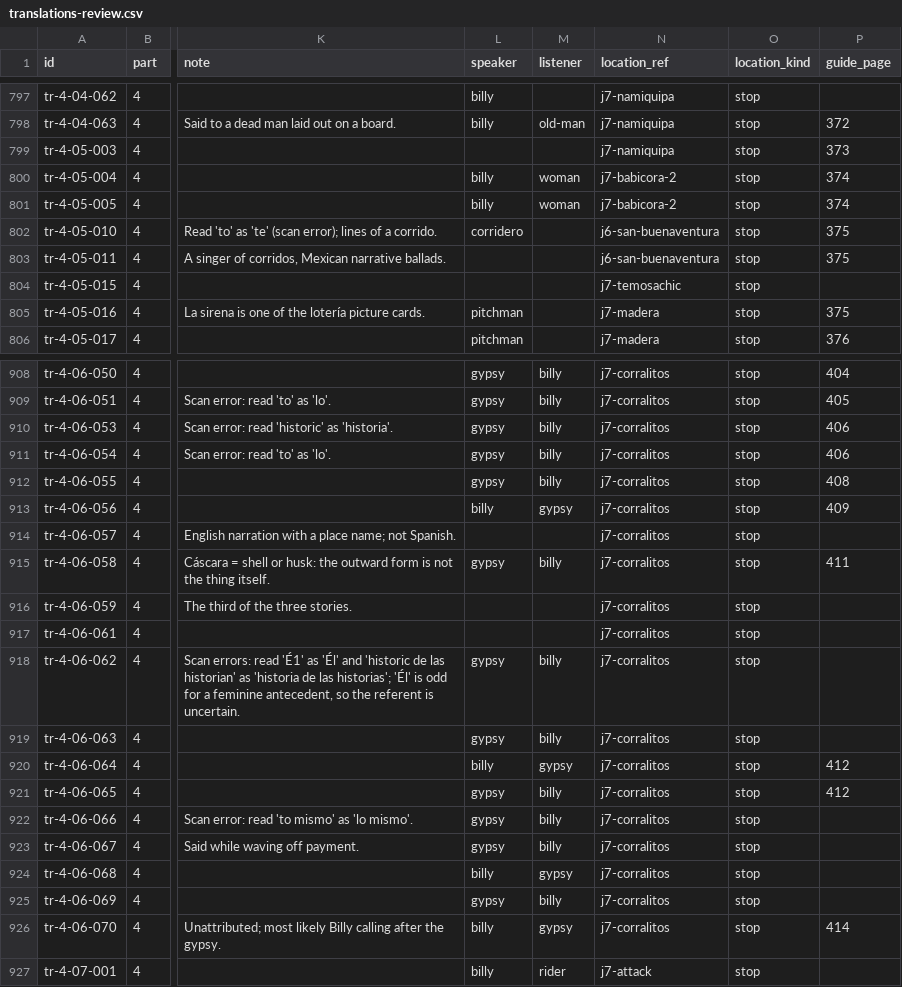
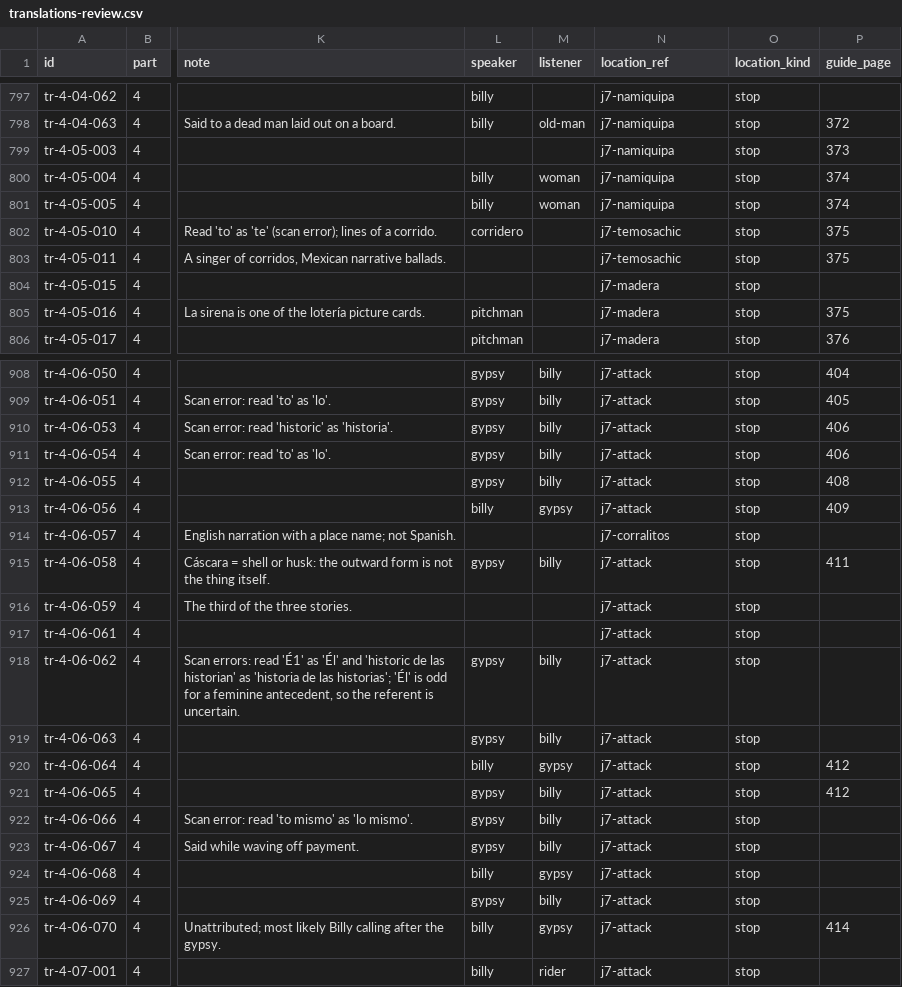
Before and after one commit to JBurkinshaw/crossing-map, a CSV file: review/stage-5/translations-review.csv, drawn as a sheet; only a part is shown, gaps mark what is left out; the diff covers the shown part only; the diff names each change by its address in the sheet, - before the commit and + after, or states it on an @@ line.

```diff
--- a/review/stage-5/translations-review.csv
+++ b/review/stage-5/translations-review.csv
-N800:N801 (location_ref): j7-babicora-2
+N800:N801 (location_ref): j7-namiquipa
-N802:N803 (location_ref): j6-san-buenaventura
+N802:N803 (location_ref): j7-temosachic
-N804 (location_ref): j7-temosachic
+N804 (location_ref): j7-madera
-N908:N913 (location_ref): j7-corralitos
+N908:N913 (location_ref): j7-attack
-N915:N926 (location_ref): j7-corralitos
+N915:N926 (location_ref): j7-attack
```
Also changed, not shown: 70 edited cells elsewhere in this file, 2 other files.
